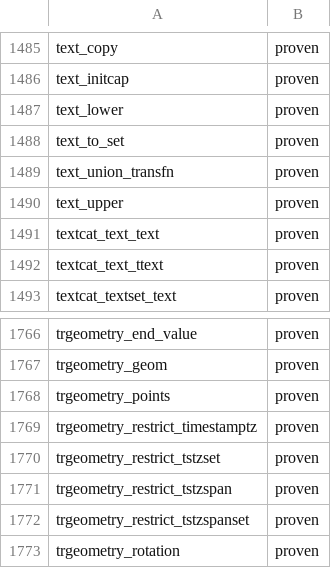
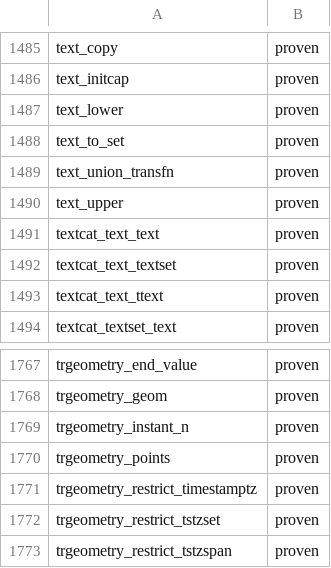
Before and after one commit to estebanzimanyi/MobilityNebula, a TSV file: tools/streaming_parity/feeds/nebula.feed.tsv, drawn as a sheet; only a part is shown, gaps mark what is left out; the shorter side is filled out with more unchanged rows; the diff names each change by its address in the sheet, - before the commit and + after, or states it on an @@ line.

Commit message:
Add trgeometry_instant_n and textcat_text_textset (wave 30)
Close two more streamable MEOS functions, lifting NebulaStream parity
from 1,889 to 1,891 / 1,939 (97.5%):

- trgeometry_instant_n: the n-th instant of a temporal rigid geometry,
  over the per-event trgeometry primary, returned via temporal_wkb.
- textcat_text_textset: a text concatenated before each element of a text
  set — over the new text object-literal primary (text_in) with the text
  set as a box-kind extra (textset_in), returned via textset_text.

Each op is exercised by a passing systest; the full MEOS suite is green.

```diff
--- a/tools/streaming_parity/feeds/nebula.feed.tsv
+++ b/tools/streaming_parity/feeds/nebula.feed.tsv
+row 1492: textcat_text_textset | proven
+row 1769: trgeometry_instant_n | proven
```
Also changed, not shown: 17 other files.
